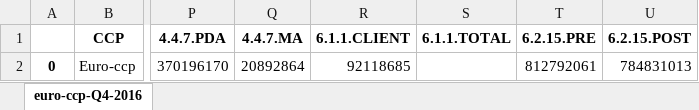
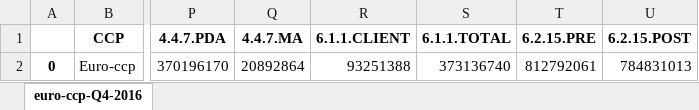
Before and after one commit to Karagul/CCP, an Excel workbook: data/euro-ccp/euro-ccp-Q4-2016.xlsx, sheet euro-ccp-Q4-2016, drawn as a sheet; only a part is shown, gaps mark what is left out; values as stored, in another font and other column widths than the file's, no borders; the diff names each change by its address in the sheet, - before the commit and + after, or states it on an @@ line.

```diff
--- a/data/euro-ccp/euro-ccp-Q4-2016.xlsx (sheet euro-ccp-Q4-2016)
+++ b/data/euro-ccp/euro-ccp-Q4-2016.xlsx (sheet euro-ccp-Q4-2016)
-R2 (6.1.1.CLIENT): 92118685
+R2 (6.1.1.CLIENT): 93251388
-S2 (6.1.1.TOTAL): (empty)
+S2 (6.1.1.TOTAL): 373136740
```
Also changed, not shown: data/aio_aggr_sorted.xlsx, data/aio_sorted.xlsx, 11 other files.
